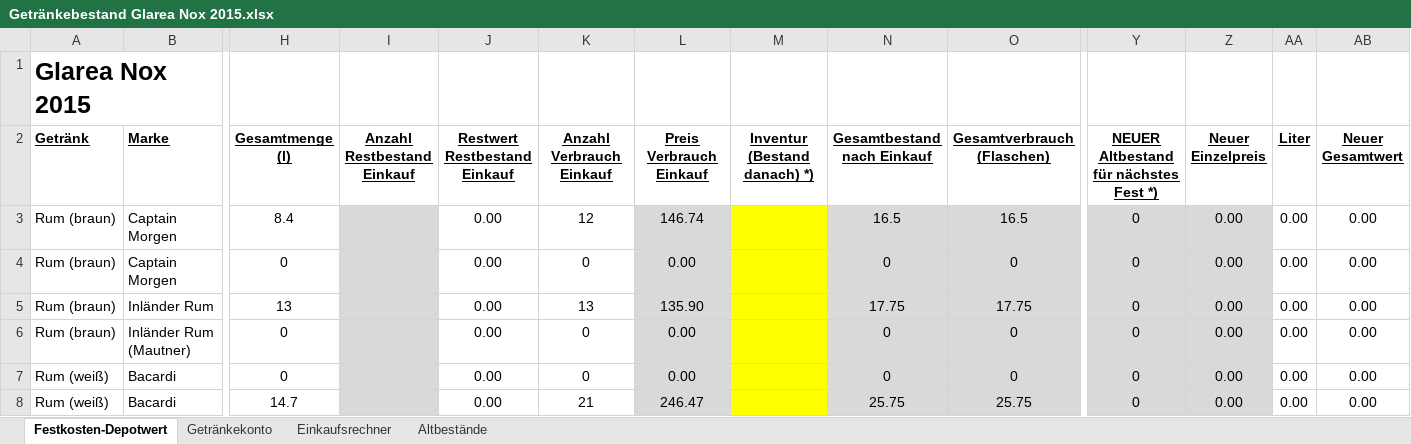
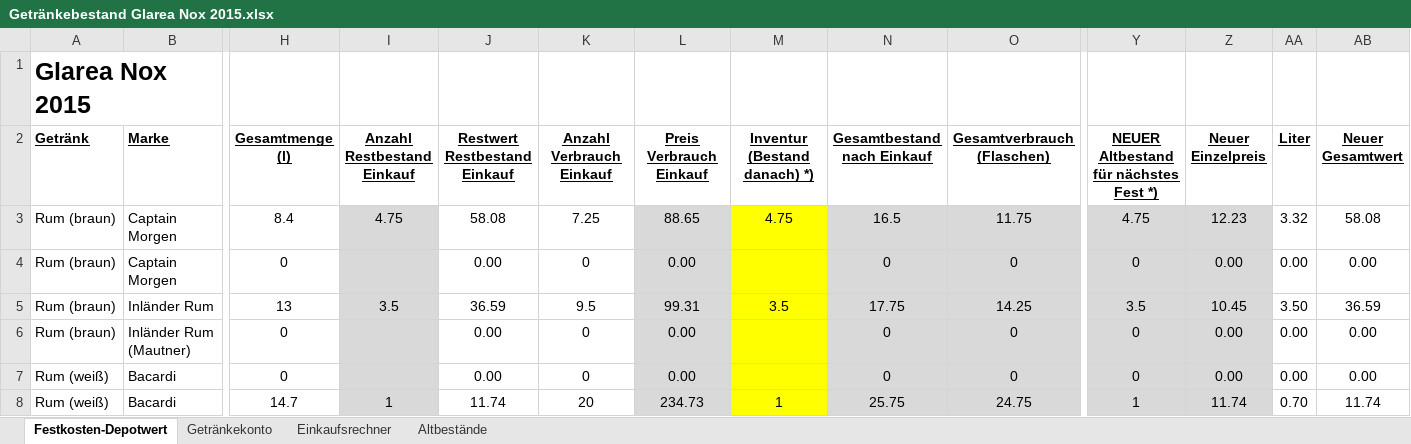
Before and after one commit to Balestrano/glarea-nox, an Excel workbook: 2015/Getränke/Getränkebestand Glarea Nox 2015.xlsx, sheet Festkosten-Depotwert, drawn as a sheet; only a part is shown, gaps mark what is left out; values as stored, in another font and other column widths than the file's, no borders; the diff covers the shown part only; the diff names each change by its address in the sheet, - before the commit and + after, or states it on an @@ line.

```diff
--- a/2015/Getränke/Getränkebestand Glarea Nox 2015.xlsx (sheet Festkosten-Depotwert)
+++ b/2015/Getränke/Getränkebestand Glarea Nox 2015.xlsx (sheet Festkosten-Depotwert)
-I3 (Anzahl Restbestand Einkauf): (empty)
+I3 (Anzahl Restbestand Einkauf): 4.75
-J3 (Restwert Restbestand Einkauf): 0.00
+J3 (Restwert Restbestand Einkauf): 58.08
-K3 (Anzahl Verbrauch Einkauf): 12
+K3 (Anzahl Verbrauch Einkauf): 7.25
-L3 (Preis Verbrauch Einkauf): 146.74
+L3 (Preis Verbrauch Einkauf): 88.65
-M3 (Inventur (Bestand danach) *)): (empty)
+M3 (Inventur (Bestand danach) *)): 4.75
-O3 (Gesamtverbrauch (Flaschen)): 16.5
+O3 (Gesamtverbrauch (Flaschen)): 11.75
-Y3: 0
+Y3: 4.75
-Z3 (Neuer Einzelpreis): 0.00
+Z3 (Neuer Einzelpreis): 12.23
-AA3 (Liter): 0.00
+AA3 (Liter): 3.32
-AB3 (Neuer Gesamtwert): 0.00
+AB3 (Neuer Gesamtwert): 58.08
-I5 (Anzahl Restbestand Einkauf): (empty)
+I5 (Anzahl Restbestand Einkauf): 3.5
-J5 (Restwert Restbestand Einkauf): 0.00
+J5 (Restwert Restbestand Einkauf): 36.59
-K5 (Anzahl Verbrauch Einkauf): 13
+K5 (Anzahl Verbrauch Einkauf): 9.5
-L5 (Preis Verbrauch Einkauf): 135.90
+L5 (Preis Verbrauch Einkauf): 99.31
-M5 (Inventur (Bestand danach) *)): (empty)
+M5 (Inventur (Bestand danach) *)): 3.5
-O5 (Gesamtverbrauch (Flaschen)): 17.75
+O5 (Gesamtverbrauch (Flaschen)): 14.25
-Y5: 0
+Y5: 3.5
-Z5 (Neuer Einzelpreis): 0.00
+Z5 (Neuer Einzelpreis): 10.45
-AA5 (Liter): 0.00
+AA5 (Liter): 3.50
-AB5 (Neuer Gesamtwert): 0.00
+AB5 (Neuer Gesamtwert): 36.59
-I8 (Anzahl Restbestand Einkauf): (empty)
+I8 (Anzahl Restbestand Einkauf): 1
-J8 (Restwert Restbestand Einkauf): 0.00
+J8 (Restwert Restbestand Einkauf): 11.74
-K8 (Anzahl Verbrauch Einkauf): 21
+K8 (Anzahl Verbrauch Einkauf): 20
-L8 (Preis Verbrauch Einkauf): 246.47
+L8 (Preis Verbrauch Einkauf): 234.73
-M8 (Inventur (Bestand danach) *)): (empty)
+M8 (Inventur (Bestand danach) *)): 1
-O8 (Gesamtverbrauch (Flaschen)): 25.75
+O8 (Gesamtverbrauch (Flaschen)): 24.75
-Y8: 0
+Y8: 1
-Z8 (Neuer Einzelpreis): 0.00
+Z8 (Neuer Einzelpreis): 11.74
-AA8 (Liter): 0.00
+AA8 (Liter): 0.70
-AB8 (Neuer Gesamtwert): 0.00
+AB8 (Neuer Gesamtwert): 11.74
```
Also changed, not shown: 1 added row, 1 removed row and 397 edited cells elsewhere in this sheet, sheet Einkaufsrechner, sheet Getränkekonto, 6 other files.
